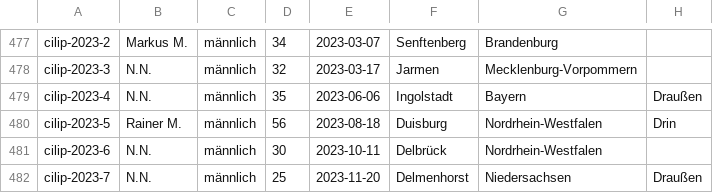
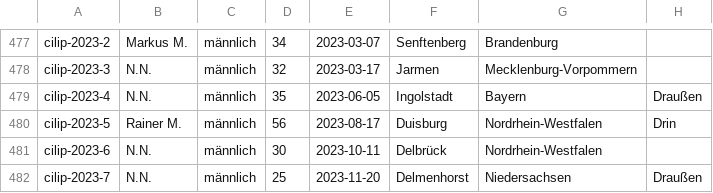
Before and after one commit to cilip-de/polizeischuesse.cilip.de, a CSV file: public/data.csv, drawn as a sheet; only a part is shown, gaps mark what is left out; the diff covers the shown part only; the diff names each change by its address in the sheet, - before the commit and + after, or states it on an @@ line.

Commit message:
Flat: latest data (2024-08-28T16:30:48.233Z) {   "date": "2024-08-28T16:30:48.233Z",   "files": [     {       "name": "public/data.csv",       "deltaBytes": 1768     }   ] }

```diff
--- a/public/data.csv
+++ b/public/data.csv
-E479: 2023-06-06
+E479: 2023-06-05
-E480: 2023-08-18
+E480: 2023-08-17
```
Also changed, not shown: 2 added rows elsewhere in this file.
